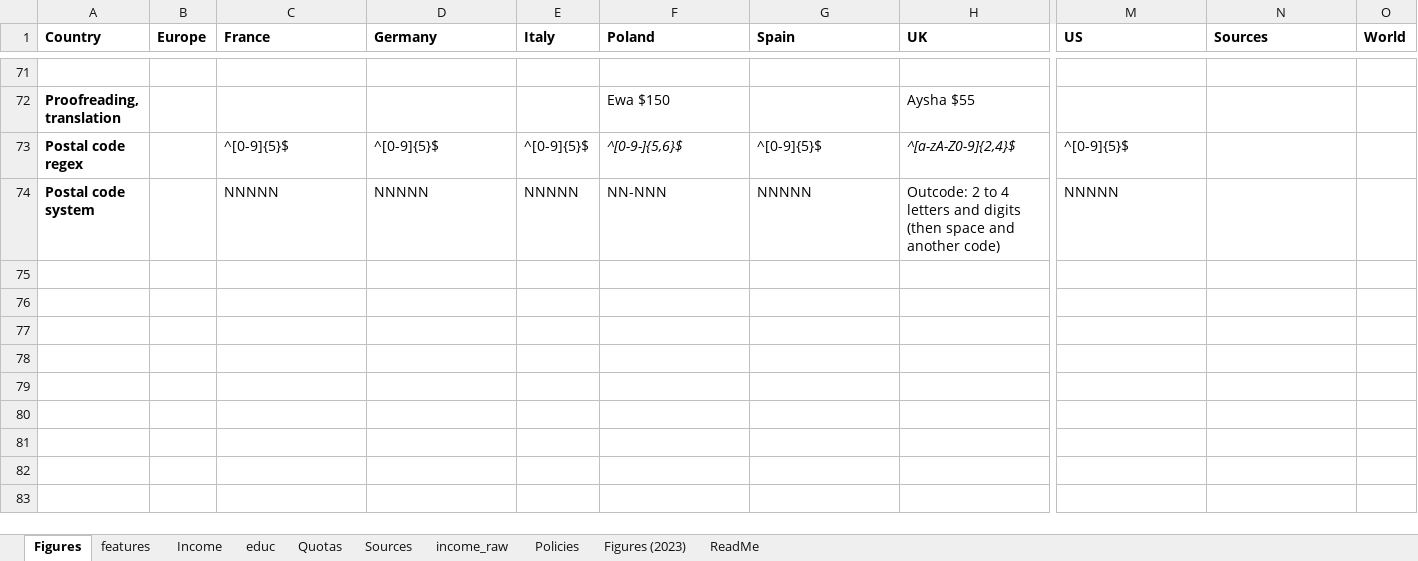
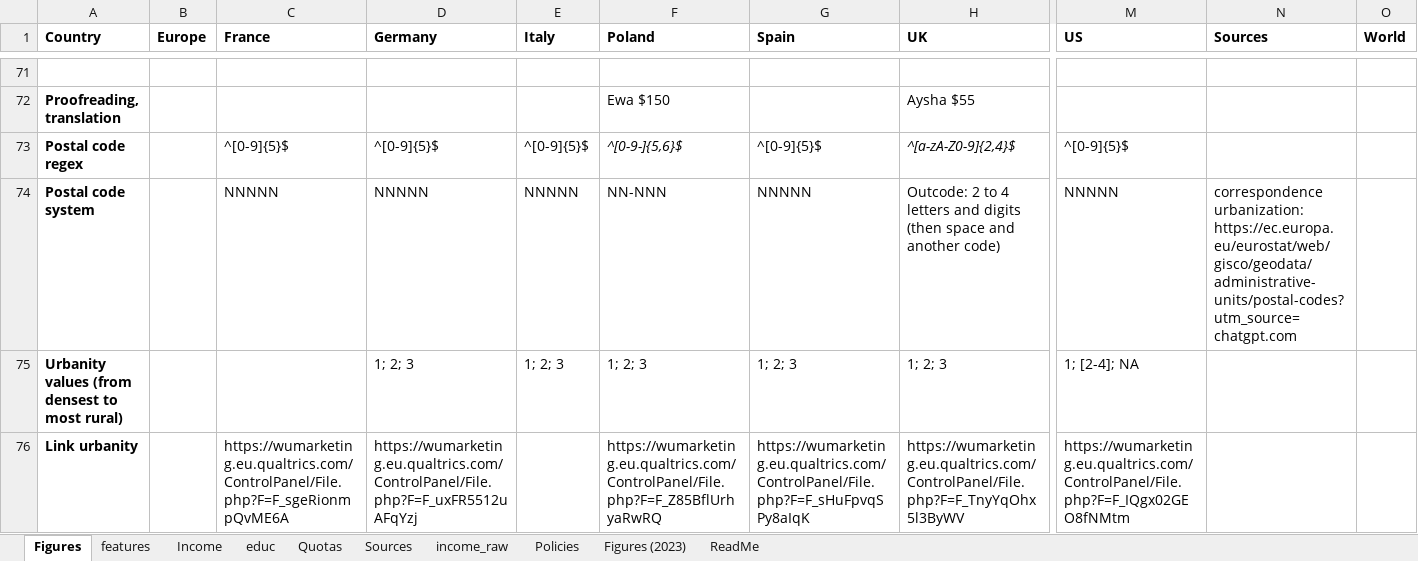
Before and after one commit to bixiou/robustness_global_redistr, an Excel workbook: questionnaire/sources.xlsx, sheet Figures, drawn as a sheet; only a part is shown, gaps mark what is left out; values as stored, in another font and other column widths than the file's, no borders; rows hold the shown columns only; the diff names each change by its address in the sheet, - before the commit and + after, or states it on an @@ line.

```diff
--- a/questionnaire/sources.xlsx (sheet Figures)
+++ b/questionnaire/sources.xlsx (sheet Figures)
-N74 (Sources): (empty)
+N74 (Sources): correspondence urbanization: https://ec.europa.eu/eurostat/web/gisco/geodata/administrative-units/postal-codes?utm_source=chatgpt.com
+row 75: Urbanity values (from densest to most rural) |  |  | 1; 2; 3 | 1; 2; 3 | 1; 2; 3 | 1; 2; 3 | 1; 2; 3 | 1; [2-4]; NA
+row 76: Link urbanity |  | https://wumarketing.eu.qualtrics.com/ControlPanel/File.php?F=F_sgeRionmpQvME6A | https://wumarketing.eu.qualtrics.com/ControlPanel/File.php?F=F_uxFR5512uAFqYzj |  | https://wumarketing.eu.qualtrics.com/ControlPanel/File.php?F=F_Z85BflUrhyaRwRQ | https://wumarketing.eu.qualtrics.com/ControlPanel/File.php?F=F_sHuFpvqSPy8aIqK | https://wumarketing.eu.qualtrics.com/ControlPanel/File.php?F=F_TnyYqOhx5l3ByWV | https://wumarketing.eu.qualtrics.com/ControlPanel/File.php?F=F_IQgx02GEO8fNMtm
```
Also changed, not shown: sheet Sources, sheet features, 16 other files.
